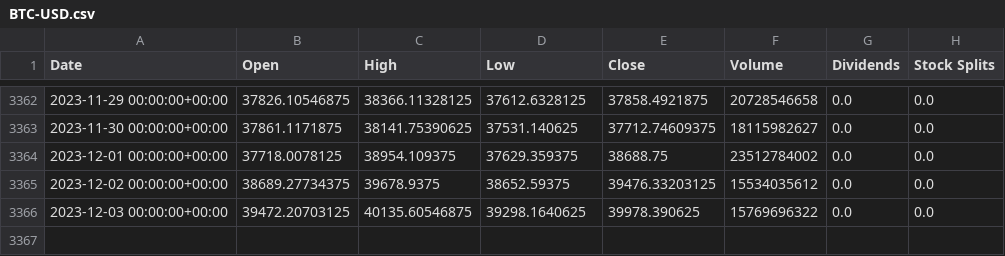
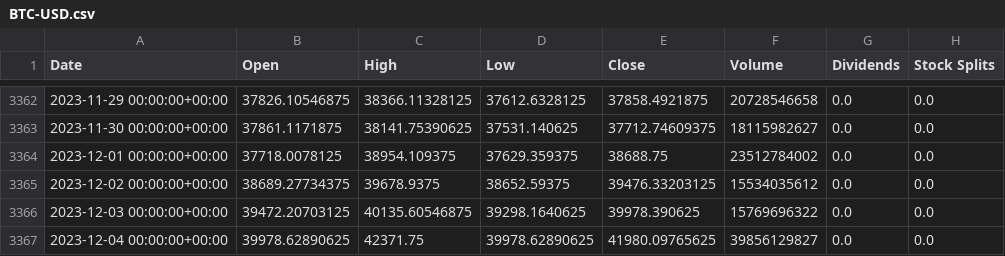
Before and after one commit to aqsnyder/playground, a CSV file: BTC-USD.csv, drawn as a sheet; only a part is shown, gaps mark what is left out; the diff names each change by its address in the sheet, - before the commit and + after, or states it on an @@ line.

```diff
--- a/BTC-USD.csv
+++ b/BTC-USD.csv
+row 3367: 2023-12-04 00:00:00+00:00 | 39978.62890625 | 42371.75 | 39978.62890625 | 41980.09765625 | 39856129827 | 0.0 | 0.0
```
Also changed, not shown: 1 other file.
